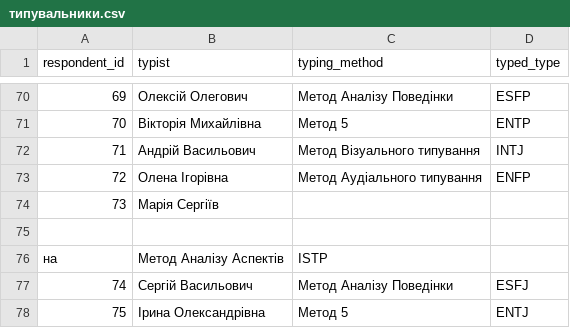
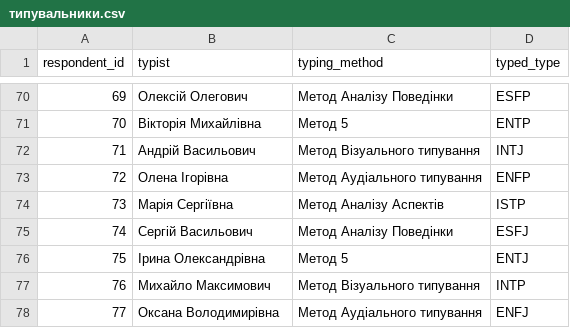
Before and after one commit to psycalc/socinics-statistics1, a CSV file: типувальники.csv, drawn as a sheet; only a part is shown, gaps mark what is left out; the shorter side is filled out with more unchanged rows.

Commit message:
методи з фалу

```diff
--- a/типувальники.csv
+++ b/типувальники.csv
@@ -73,5 +73,3 @@ respondent_id,typist,typing_method,typed_type
 72,Олена Ігорівна,Метод Аудіального типування,ENFP
-73,Марія Сергіїв
-
-на,Метод Аналізу Аспектів,ISTP
+73,Марія Сергіївна,Метод Аналізу Аспектів,ISTP
 74,Сергій Васильович,Метод Аналізу Поведінки,ESFJ
```
Also changed, not shown: 1 other file.
